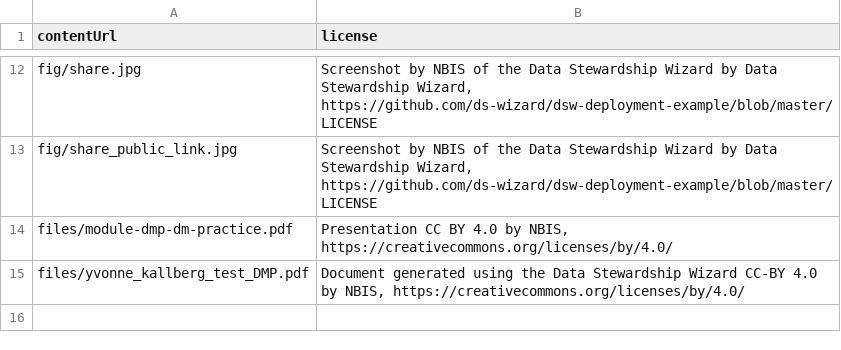
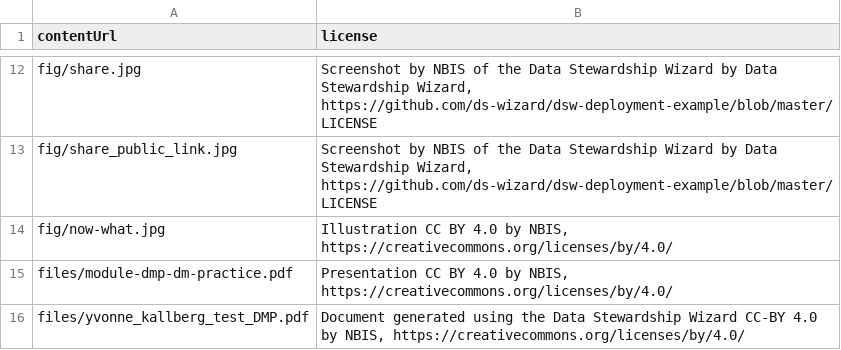
Before and after one commit to NBISweden/module-dmp-dm-practices, a TSV file: _data/licensing.tsv, drawn as a sheet; only a part is shown, gaps mark what is left out; the diff names each change by its address in the sheet, - before the commit and + after, or states it on an @@ line.

Commit message:
Added missing licensing information for new files

```diff
--- a/_data/licensing.tsv
+++ b/_data/licensing.tsv
+row 14: fig/now-what.jpg | Illustration CC BY 4.0 by NBIS, https://creativecommons.org/licenses/by/4.0/
```
